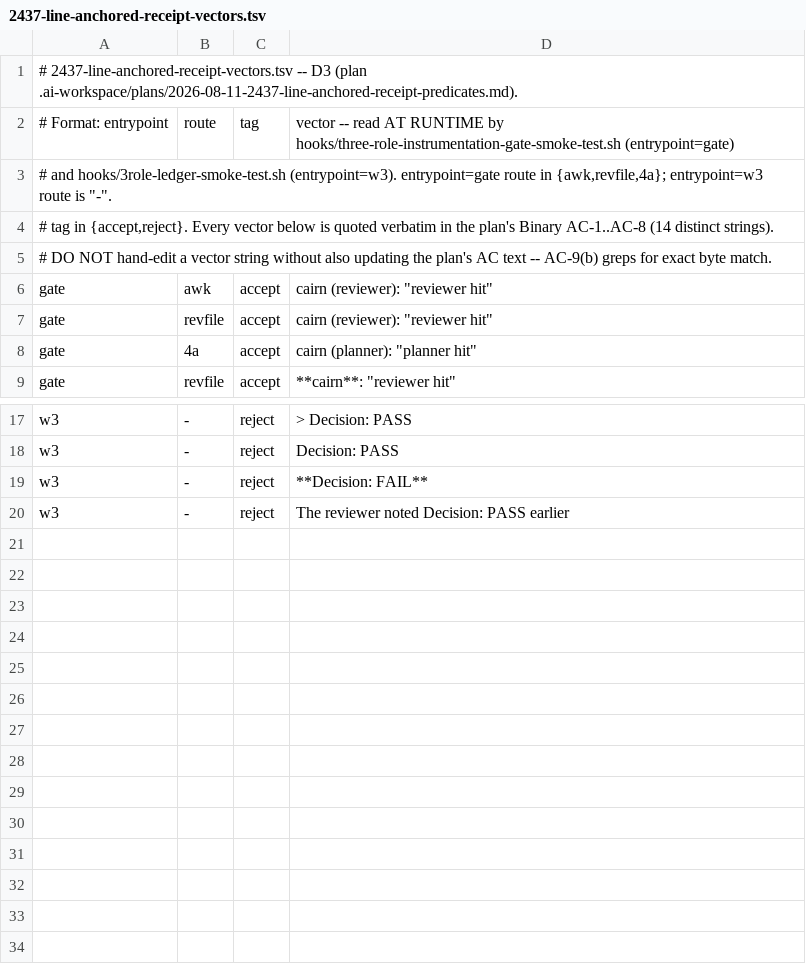
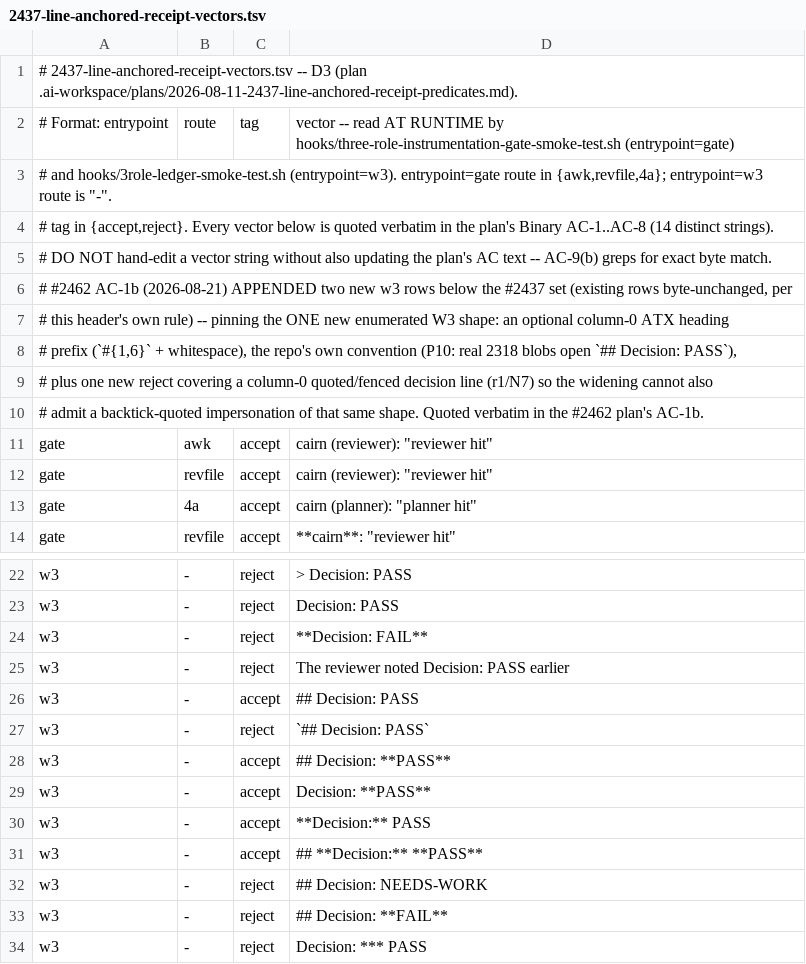
Before and after one commit to ziyilam3999/three-role-model, a TSV file: hooks/_smoke/_fixtures/2437-line-anchored-receipt-vectors.tsv, drawn as a sheet; only a part is shown, gaps mark what is left out; the diff names each change by its address in the sheet, - before the commit and + after, or states it on an @@ line.

Commit message:
sync: propagate W3 bold-value ledger matcher (#1488) + ride-along canonical to plugin lockstep copies (pin ai-brain eea2ca7454)
Regenerates the plugin's 3 lockstep copies (bin/3role-ledger.mjs,
hooks/_smoke/3role-ledger-smoke-test.sh,
hooks/_smoke/_fixtures/2437-line-anchored-receipt-vectors.tsv) from
ai-brain canonical pinned at eea2ca7454 via
scripts/sync-three-role-plugin.mjs write, per the regenerate-not-
handpatch contract (T is a pure function of canonical bytes — this
run picks up CURRENT canonical, not only #1488's change).

5 other out-of-scope drifted files touched by the same `write` run
(hooks/three-role-instrumentation-gate.sh,
hooks/three-role-subagent-ledger.sh,
hooks/three-role-spawn-ledger.sh, its instrumentation-gate smoke,
config/cc-roles.env) were reverted to keep this PR scoped to
exactly the 3 W3 files.

```diff
--- a/hooks/_smoke/_fixtures/2437-line-anchored-receipt-vectors.tsv
+++ b/hooks/_smoke/_fixtures/2437-line-anchored-receipt-vectors.tsv
+row 6: # #2462 AC-1b (2026-08-21) APPENDED two new w3 rows below the #2437 set (existing rows byte-unchanged, per
+row 7: # this header's own rule) -- pinning the ONE new enumerated W3 shape: an optional column-0 ATX heading
+row 8: # prefix (`#{1,6}` + whitespace), the repo's own convention (P10: real 2318 blobs open `## Decision: PASS`),
+row 9: # plus one new reject covering a column-0 quoted/fenced decision line (r1/N7) so the widening cannot also
+row 10: # admit a backtick-quoted impersonation of that same shape. Quoted verbatim in the #2462 plan's AC-1b.
+row 26: w3 | - | accept | ## Decision: PASS
+row 27: w3 | - | reject | `## Decision: PASS`
+row 28: w3 | - | accept | ## Decision: **PASS**
+row 29: w3 | - | accept | Decision: **PASS**
+row 30: w3 | - | accept | **Decision:** PASS
+row 31: w3 | - | accept | ## **Decision:** **PASS**
+row 32: w3 | - | reject | ## Decision: NEEDS-WORK
+row 33: w3 | - | reject | ## Decision: **FAIL**
+row 34: w3 | - | reject | Decision: *** PASS
```
Also changed, not shown: 2 other files.
